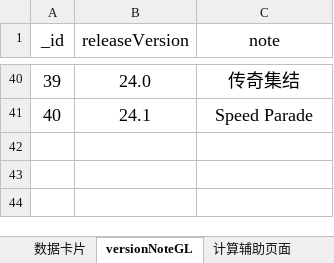
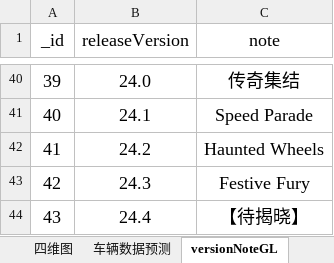
Before and after one commit to a9helper/a9-data, an Excel workbook: 国际服小助手.xlsx, sheet versionNoteGL, drawn as a sheet; only a part is shown, gaps mark what is left out; values as stored, in another font and other column widths than the file's, no borders; the diff names each change by its address in the sheet, - before the commit and + after, or states it on an @@ line.

```diff
--- a/国际服小助手.xlsx (sheet versionNoteGL)
+++ b/国际服小助手.xlsx (sheet versionNoteGL)
+row 42: 41 | 24.2 | Haunted Wheels
+row 43: 42 | 24.3 | Festive Fury
+row 44: 43 | 24.4 | 【待揭晓】
```
Also changed, not shown: sheet 全车数据表, sheet 数据卡片, sheet 四维图, other sheet tabs, formulas that keep their value, hidden cells, charts or pictures, 国服小助手.xlsx.
